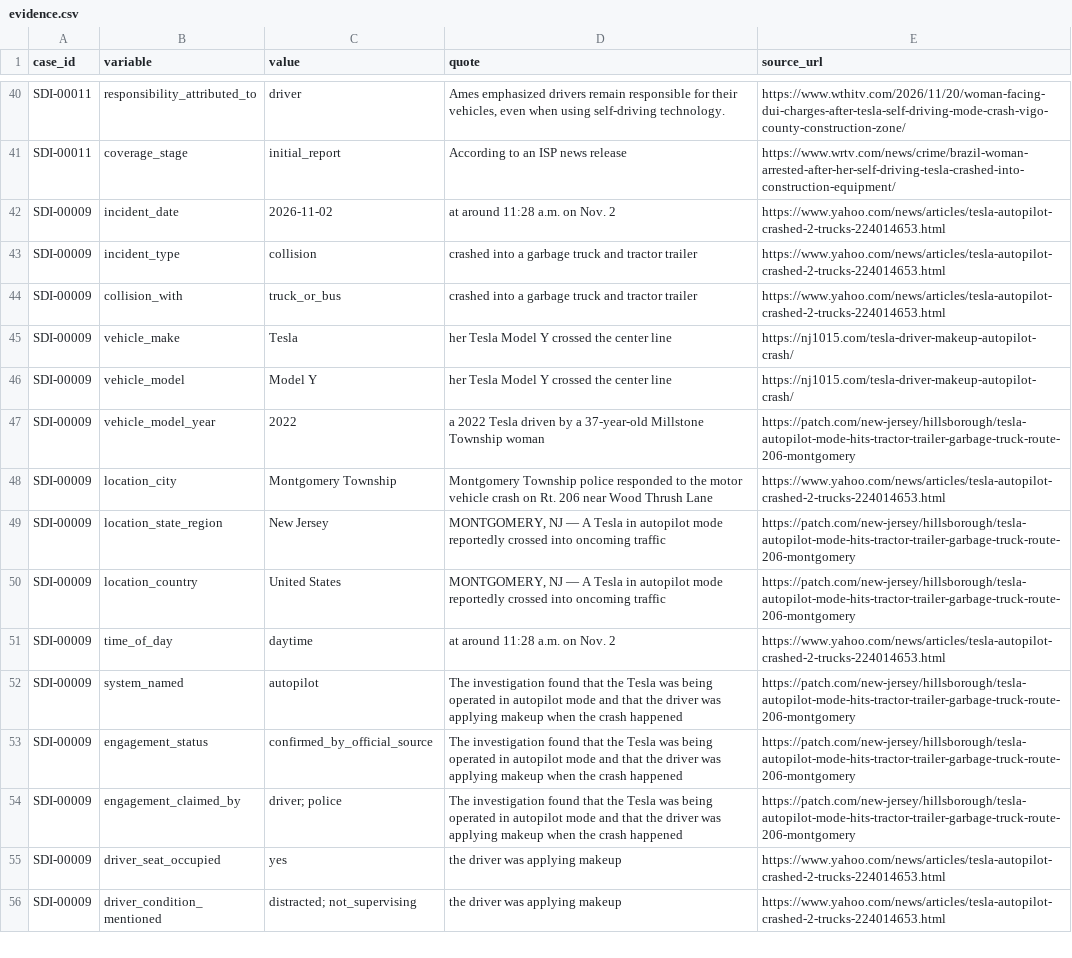
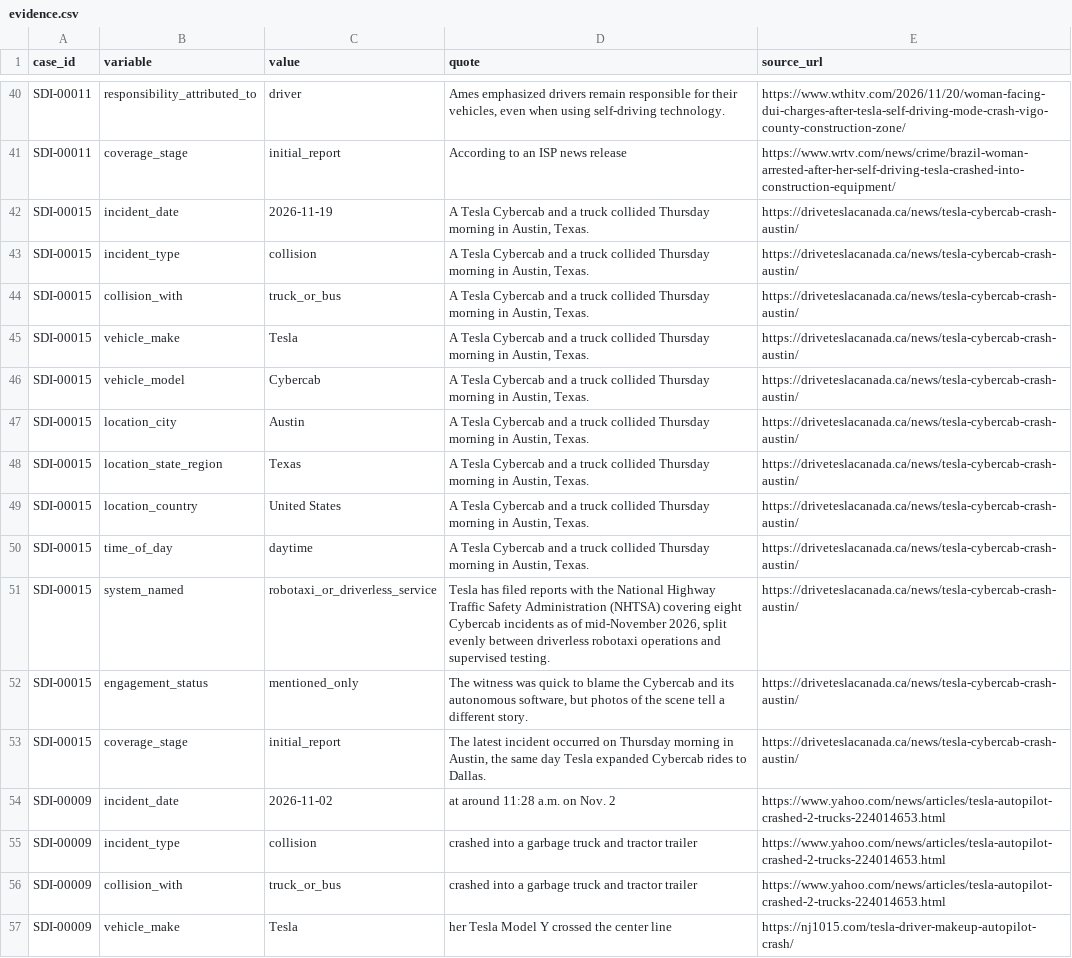
Before and after one commit to CrimConsortium-CrimRxiv/self-driving-incidents, a CSV file: data/evidence.csv, drawn as a sheet; only a part is shown, gaps mark what is left out; the shorter side is filled out with more unchanged rows.

```diff
--- a/data/evidence.csv
+++ b/data/evidence.csv
@@ -41,2 +41,14 @@ SDI-00011,responsibility_attributed_to,driver,"Ames emphasized drivers remain re
 SDI-00011,coverage_stage,initial_report,According to an ISP news release,https://www.wrtv.com/news/crime/brazil-woman-arrested-after-her-self-driving-tesla-crashed-into-construction-equipment/
+SDI-00015,incident_date,2026-11-19,"A Tesla Cybercab and a truck collided Thursday morning in Austin, Texas.",https://driveteslacanada.ca/news/tesla-cybercab-crash-austin/
+SDI-00015,incident_type,collision,"A Tesla Cybercab and a truck collided Thursday morning in Austin, Texas.",https://driveteslacanada.ca/news/tesla-cybercab-crash-austin/
+SDI-00015,collision_with,truck_or_bus,"A Tesla Cybercab and a truck collided Thursday morning in Austin, Texas.",https://driveteslacanada.ca/news/tesla-cybercab-crash-austin/
+SDI-00015,vehicle_make,Tesla,"A Tesla Cybercab and a truck collided Thursday morning in Austin, Texas.",https://driveteslacanada.ca/news/tesla-cybercab-crash-austin/
+SDI-00015,vehicle_model,Cybercab,"A Tesla Cybercab and a truck collided Thursday morning in Austin, Texas.",https://driveteslacanada.ca/news/tesla-cybercab-crash-austin/
+SDI-00015,location_city,Austin,"A Tesla Cybercab and a truck collided Thursday morning in Austin, Texas.",https://driveteslacanada.ca/news/tesla-cybercab-crash-austin/
+SDI-00015,location_state_region,Texas,"A Tesla Cybercab and a truck collided Thursday morning in Austin, Texas.",https://driveteslacanada.ca/news/tesla-cybercab-crash-austin/
+SDI-00015,location_country,United States,"A Tesla Cybercab and a truck collided Thursday morning in Austin, Texas.",https://driveteslacanada.ca/news/tesla-cybercab-crash-austin/
+SDI-00015,time_of_day,daytime,"A Tesla Cybercab and a truck collided Thursday morning in Austin, Texas.",https://driveteslacanada.ca/news/tesla-cybercab-crash-austin/
+SDI-00015,system_named,robotaxi_or_driverless_service,"Tesla has filed reports with the National Highway Traffic Safety Administration (NHTSA) covering eight Cybercab incidents as of mid-November 2026, split evenly between driverless robotaxi operations and supervised testing.",https://driveteslacanada.ca/news/tesla-cybercab-crash-austin/
+SDI-00015,engagement_status,mentioned_only,"The witness was quick to blame the Cybercab and its autonomous software, but photos of the scene tell a different story.",https://driveteslacanada.ca/news/tesla-cybercab-crash-austin/
+SDI-00015,coverage_stage,initial_report,"The latest incident occurred on Thursday morning in Austin, the same day Tesla expanded Cybercab rides to Dallas.",https://driveteslacanada.ca/news/tesla-cybercab-crash-austin/
 SDI-00009,incident_date,2026-11-02,at around 11:28 a.m. on Nov. 2,https://www.yahoo.com/news/articles/tesla-autopilot-crashed-2-trucks-224014653.html
```
Also changed, not shown: data/cases.csv, data/claims.csv, 13 other files.
